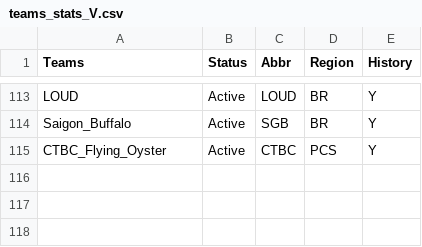
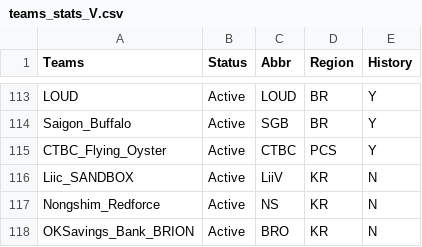
Before and after one commit to SzeWaiHo/UCDPA-SzeWaiHo, a CSV file: teams_stats_V.csv, drawn as a sheet; only a part is shown, gaps mark what is left out; the diff names each change by its address in the sheet, - before the commit and + after, or states it on an @@ line.

```diff
--- a/teams_stats_V.csv
+++ b/teams_stats_V.csv
+row 116: Liic_SANDBOX | Active | LiiV | KR | N
+row 117: Nongshim_Redforce | Active | NS | KR | N
+row 118: OKSavings_Bank_BRION | Active | BRO | KR | N
```
Also changed, not shown: 6 other files.
